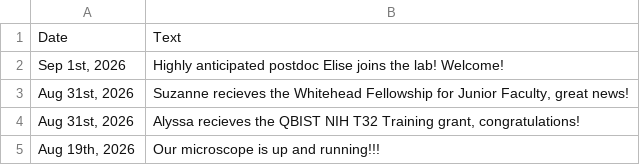
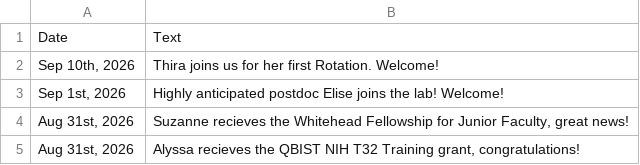
Before and after one commit to XiuzhenChen/xiuzhenchen.github.io, a CSV file: py/news.csv, drawn as a sheet; only a part is shown; the shorter side is filled out with more unchanged rows; the diff names each change by its address in the sheet, - before the commit and + after, or states it on an @@ line.

```diff
--- a/py/news.csv
+++ b/py/news.csv
+row 2: Sep 10th, 2026 | Thira joins us for her first Rotation. Welcome!
```
Also changed, not shown: 1 other file.
